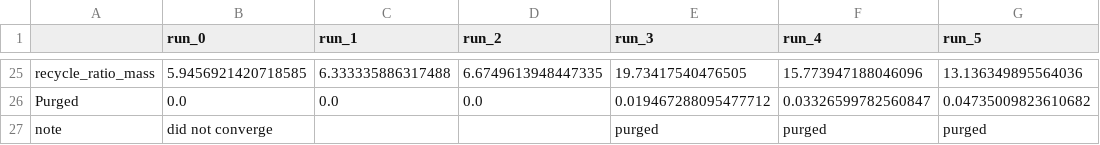
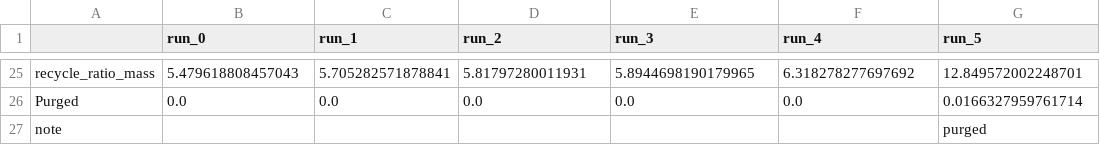
Before and after one commit to aspire-e2nh3/ammonia-plant, a CSV file: outputs/power.csv, drawn as a sheet; only a part is shown, gaps mark what is left out; the diff covers the shown part only; the diff names each change by its address in the sheet, - before the commit and + after, or states it on an @@ line.

```diff
--- a/outputs/power.csv
+++ b/outputs/power.csv
-B25 (run_0): 5.9456921420718585
+B25 (run_0): 5.479618808457043
-C25 (run_1): 6.333335886317488
+C25 (run_1): 5.705282571878841
-D25 (run_2): 6.6749613948447335
+D25 (run_2): 5.81797280011931
-E25 (run_3): 19.73417540476505
+E25 (run_3): 5.8944698190179965
-F25 (run_4): 15.773947188046096
+F25 (run_4): 6.318278277697692
-G25 (run_5): 13.136349895564036
+G25 (run_5): 12.849572002248701
-E26 (run_3): 0.019467288095477712
+E26 (run_3): 0.0
-F26 (run_4): 0.03326599782560847
+F26 (run_4): 0.0
-G26 (run_5): 0.04735009823610682
+G26 (run_5): 0.0166327959761714
-B27 (run_0): did not converge
+B27 (run_0): (empty)
-E27 (run_3): purged
+E27 (run_3): (empty)
-F27 (run_4): purged
+F27 (run_4): (empty)
```
Also changed, not shown: 89 edited cells elsewhere in this file, outputs.large/power.csv, outputs/h2.csv, 8 other files.
